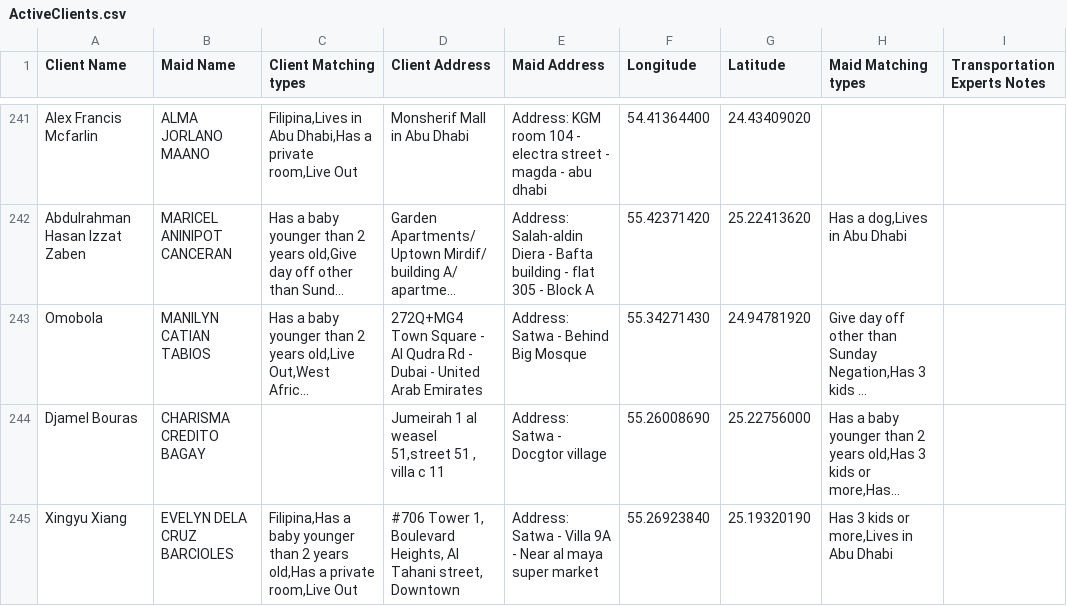
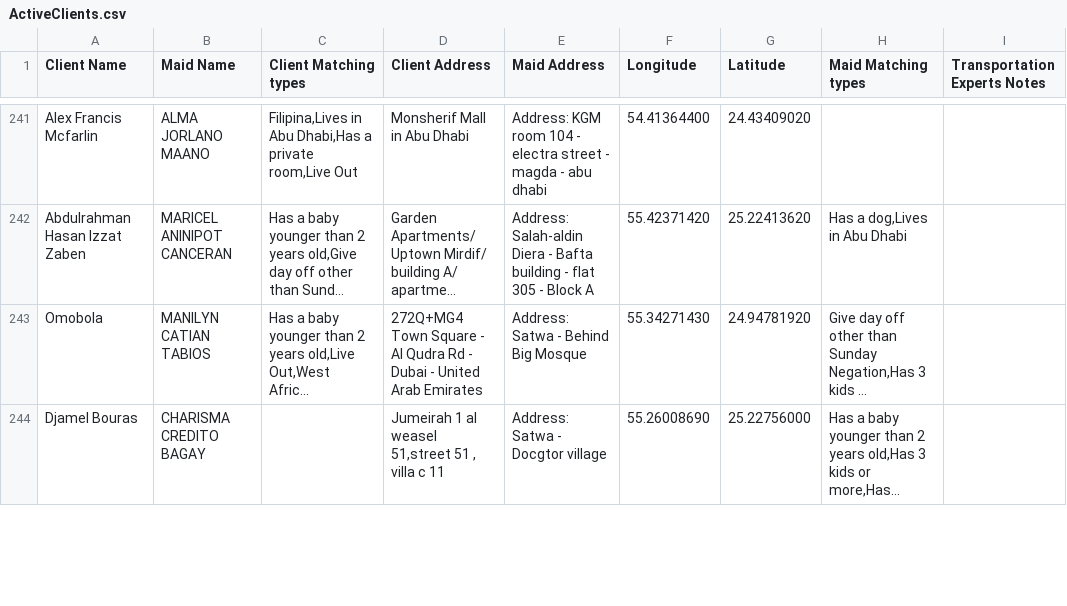
Before and after one commit to charbelchdid/map, a CSV file: ActiveClients.csv, drawn as a sheet; only a part is shown, gaps mark what is left out; long unchanged cells end in …; removed rows and columns are numbered as before the commit, all else as after; the diff covers the shown part only; the diff names each change by its address in the sheet, - before the commit and + after, or states it on an @@ line.

Commit message:
Update Live-out Clients Tracking   AVAILABLE CSV on 2025-06-24T09:52:53.461Z

```diff
--- a/ActiveClients.csv
+++ b/ActiveClients.csv
-row 245: Xingyu Xiang | EVELYN DELA CRUZ BARCIOLES | Filipina,Has a baby younger than 2 years old,Has a private room,Live Out | #706 Tower 1, Boulevard Heights, Al Tahani street, Downtown | Address: Satwa - Villa 9A - Near al maya super market | 55.26923840 | 25.19320190 | Has 3 kids or more,Lives in Abu Dhabi
```
Also changed, not shown: 5 added rows, 3 removed rows and 4 edited cells elsewhere in this file.
